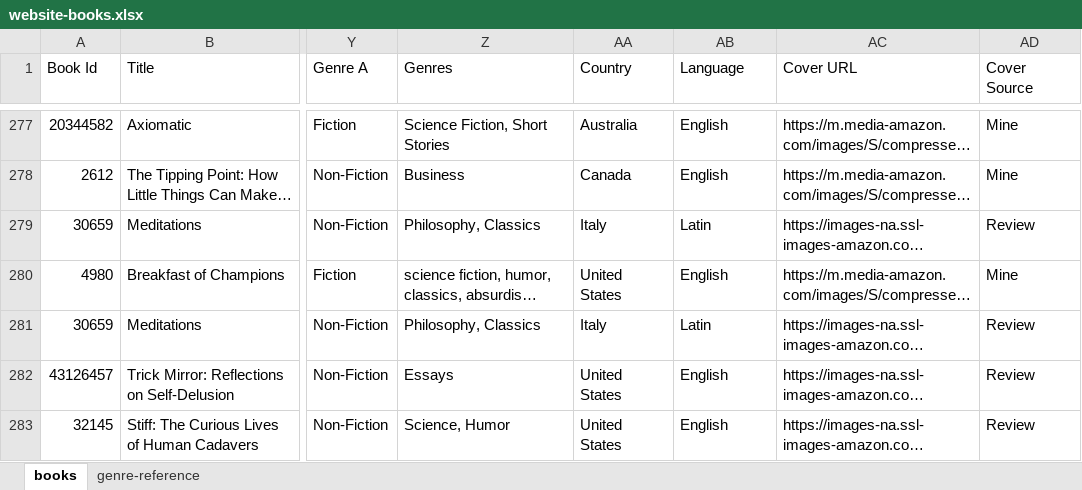
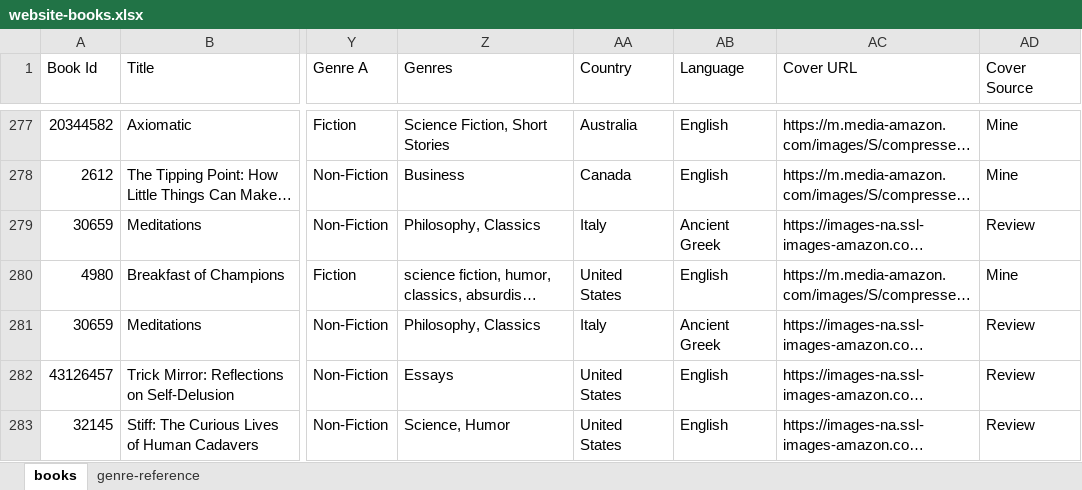
Before and after one commit to SaturdaysinthePark/a-book-in-the-hand, an Excel workbook: book-analysis/website-books.xlsx, sheet books, drawn as a sheet; only a part is shown, gaps mark what is left out; long unchanged cells end in …; values as stored, in another font and other column widths than the file's, no borders; the diff names each change by its address in the sheet, - before the commit and + after, or states it on an @@ line.

```diff
--- a/book-analysis/website-books.xlsx (sheet books)
+++ b/book-analysis/website-books.xlsx (sheet books)
-AB279 (Language): Latin
+AB279 (Language): Ancient Greek
-AB281 (Language): Latin
+AB281 (Language): Ancient Greek
```
Also changed, not shown: 1 other file.
